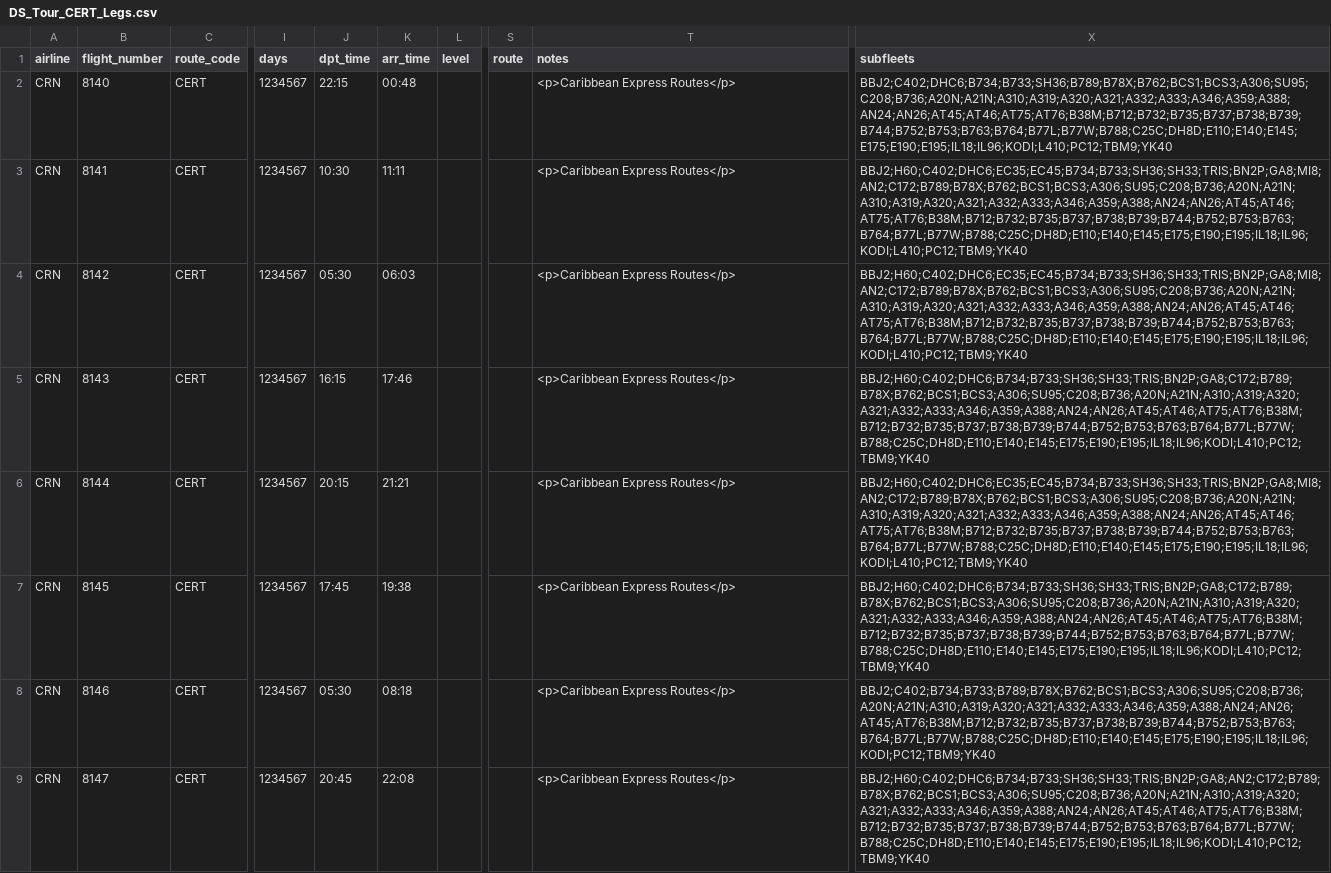
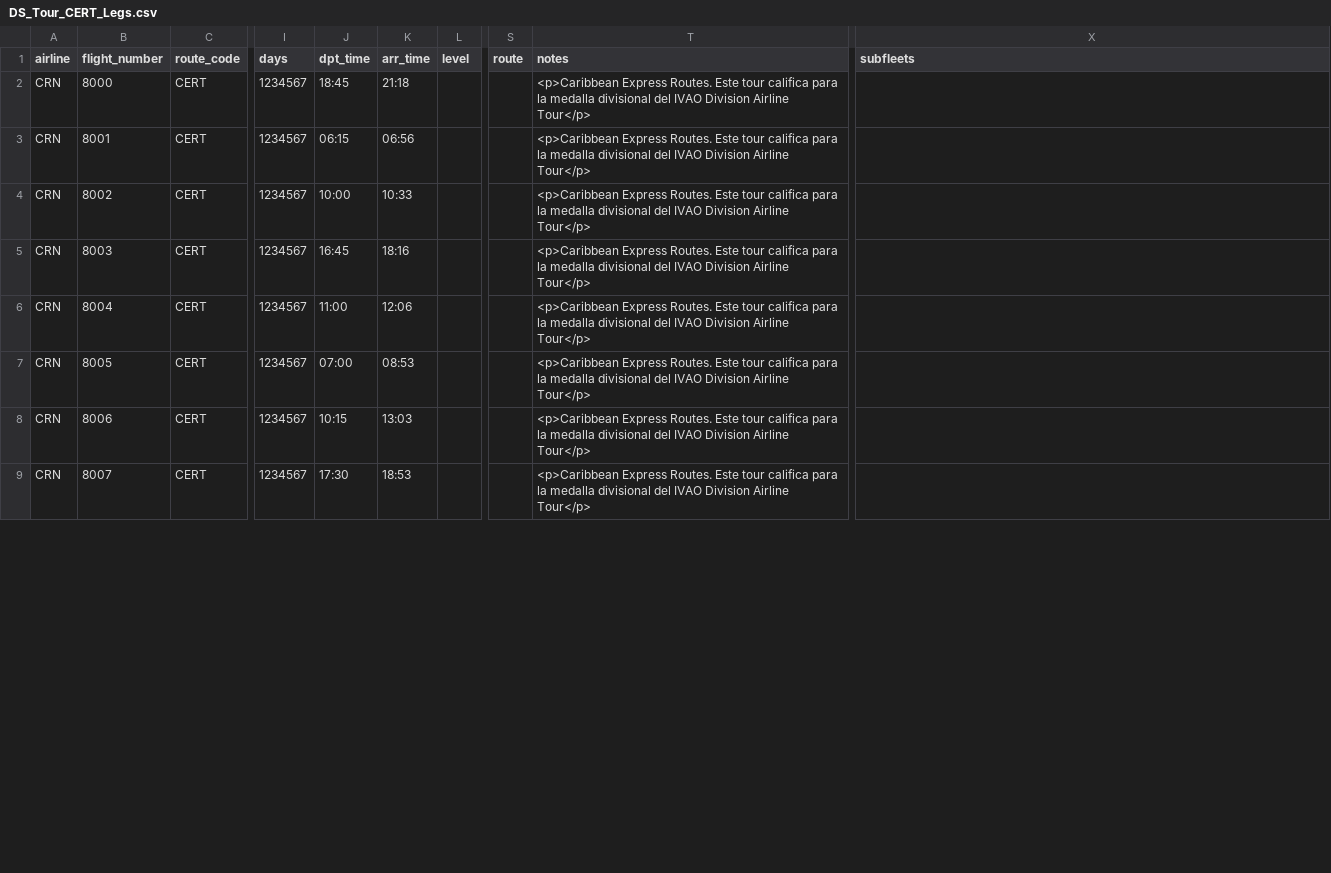
Before and after one commit to aerocaribbeanva/phpvms-utilities, a CSV file: flights-generator/TOURS/CERT/DS_Tour_CERT_Legs.csv, drawn as a sheet; only a part is shown, gaps mark what is left out; the diff covers the shown part only; the diff names each change by its address in the sheet, - before the commit and + after, or states it on an @@ line.

```diff
--- a/flights-generator/TOURS/CERT/DS_Tour_CERT_Legs.csv
+++ b/flights-generator/TOURS/CERT/DS_Tour_CERT_Legs.csv
-B2 (flight_number): 8140
+B2 (flight_number): 8000
-J2 (dpt_time): 22:15
+J2 (dpt_time): 18:45
-K2 (arr_time): 00:48
+K2 (arr_time): 21:18
-T2:T9 (notes): <p>Caribbean Express Routes</p>
+T2:T9 (notes): <p>Caribbean Express Routes. Este tour califica para la medalla divisional del IVAO Division Airline Tour</p>
-X2 (subfleets): BBJ2;C402;DHC6;B734;B733;SH36;B789;B78X;B762;BCS1;BCS3;A306;SU95;C208;B736;A20N;A21N;A310;A319;A320;A321;A332;A333;A346;A359;A388;AN24;AN26;AT45;AT46;AT75;AT76;B38M;B712;B732;B735;B737;B738;B739;B744;B752;B753;B763;B764;B77L;B77W;B788;C25C;DH8D;E110;E140;E145;E175;E190;E195;IL18;IL96;KODI;L410;PC12;TBM9;YK40
+X2 (subfleets): (empty)
-B3 (flight_number): 8141
+B3 (flight_number): 8001
-J3 (dpt_time): 10:30
+J3 (dpt_time): 06:15
-K3 (arr_time): 11:11
+K3 (arr_time): 06:56
-X3:X4 (subfleets): BBJ2;H60;C402;DHC6;EC35;EC45;B734;B733;SH36;SH33;TRIS;BN2P;GA8;MI8;AN2;C172;B789;B78X;B762;BCS1;BCS3;A306;SU95;C208;B736;A20N;A21N;A310;A319;A320;A321;A332;A333;A346;A359;A388;AN24;AN26;AT45;AT46;AT75;AT76;B38M;B712;B732;B735;B737;B738;B739;B744;B752;B753;B763;B764;B77L;B77W;B788;C25C;DH8D;E110;E140;E145;E175;E190;E195;IL18;IL96;KODI;L410;PC12;TBM9;YK40
+X3:X4 (subfleets): (empty)
-B4 (flight_number): 8142
+B4 (flight_number): 8002
-J4 (dpt_time): 05:30
+J4 (dpt_time): 10:00
-K4 (arr_time): 06:03
+K4 (arr_time): 10:33
-B5 (flight_number): 8143
+B5 (flight_number): 8003
-J5 (dpt_time): 16:15
+J5 (dpt_time): 16:45
-K5 (arr_time): 17:46
+K5 (arr_time): 18:16
-X5 (subfleets): BBJ2;H60;C402;DHC6;B734;B733;SH36;SH33;TRIS;BN2P;GA8;C172;B789;B78X;B762;BCS1;BCS3;A306;SU95;C208;B736;A20N;A21N;A310;A319;A320;A321;A332;A333;A346;A359;A388;AN24;AN26;AT45;AT46;AT75;AT76;B38M;B712;B732;B735;B737;B738;B739;B744;B752;B753;B763;B764;B77L;B77W;B788;C25C;DH8D;E110;E140;E145;E175;E190;E195;IL18;IL96;KODI;L410;PC12;TBM9;YK40
+X5 (subfleets): (empty)
-B6 (flight_number): 8144
+B6 (flight_number): 8004
-J6 (dpt_time): 20:15
+J6 (dpt_time): 11:00
-K6 (arr_time): 21:21
+K6 (arr_time): 12:06
-X6 (subfleets): BBJ2;H60;C402;DHC6;EC35;EC45;B734;B733;SH36;SH33;TRIS;BN2P;GA8;MI8;AN2;C172;B789;B78X;B762;BCS1;BCS3;A306;SU95;C208;B736;A20N;A21N;A310;A319;A320;A321;A332;A333;A346;A359;A388;AN24;AN26;AT45;AT46;AT75;AT76;B38M;B712;B732;B735;B737;B738;B739;B744;B752;B753;B763;B764;B77L;B77W;B788;C25C;DH8D;E110;E140;E145;E175;E190;E195;IL18;IL96;KODI;L410;PC12;TBM9;YK40
+X6 (subfleets): (empty)
-B7 (flight_number): 8145
+B7 (flight_number): 8005
-J7 (dpt_time): 17:45
+J7 (dpt_time): 07:00
-K7 (arr_time): 19:38
+K7 (arr_time): 08:53
-X7 (subfleets): BBJ2;H60;C402;DHC6;B734;B733;SH36;SH33;TRIS;BN2P;GA8;C172;B789;B78X;B762;BCS1;BCS3;A306;SU95;C208;B736;A20N;A21N;A310;A319;A320;A321;A332;A333;A346;A359;A388;AN24;AN26;AT45;AT46;AT75;AT76;B38M;B712;B732;B735;B737;B738;B739;B744;B752;B753;B763;B764;B77L;B77W;B788;C25C;DH8D;E110;E140;E145;E175;E190;E195;IL18;IL96;KODI;L410;PC12;TBM9;YK40
+X7 (subfleets): (empty)
-B8 (flight_number): 8146
+B8 (flight_number): 8006
-J8 (dpt_time): 05:30
+J8 (dpt_time): 10:15
-K8 (arr_time): 08:18
+K8 (arr_time): 13:03
-X8 (subfleets): BBJ2;C402;B734;B733;B789;B78X;B762;BCS1;BCS3;A306;SU95;C208;B736;A20N;A21N;A310;A319;A320;A321;A332;A333;A346;A359;A388;AN24;AN26;AT45;AT76;B38M;B712;B732;B735;B737;B738;B739;B744;B752;B753;B763;B764;B77L;B77W;B788;C25C;DH8D;E110;E140;E145;E175;E190;E195;IL18;IL96;KODI;PC12;TBM9;YK40
+X8 (subfleets): (empty)
-B9 (flight_number): 8147
+B9 (flight_number): 8007
-J9 (dpt_time): 20:45
+J9 (dpt_time): 17:30
-K9 (arr_time): 22:08
+K9 (arr_time): 18:53
-X9 (subfleets): BBJ2;H60;C402;DHC6;B734;B733;SH36;SH33;TRIS;BN2P;GA8;AN2;C172;B789;B78X;B762;BCS1;BCS3;A306;SU95;C208;B736;A20N;A21N;A310;A319;A320;A321;A332;A333;A346;A359;A388;AN24;AN26;AT45;AT46;AT75;AT76;B38M;B712;B732;B735;B737;B738;B739;B744;B752;B753;B763;B764;B77L;B77W;B788;C25C;DH8D;E110;E140;E145;E175;E190;E195;IL18;IL96;KODI;L410;PC12;TBM9;YK40
+X9 (subfleets): (empty)
```
Also changed, not shown: 5 edited cells elsewhere in this file, flights-generator/TOURS/DAT1/DS_Tour_DAT1_Legs.csv.
